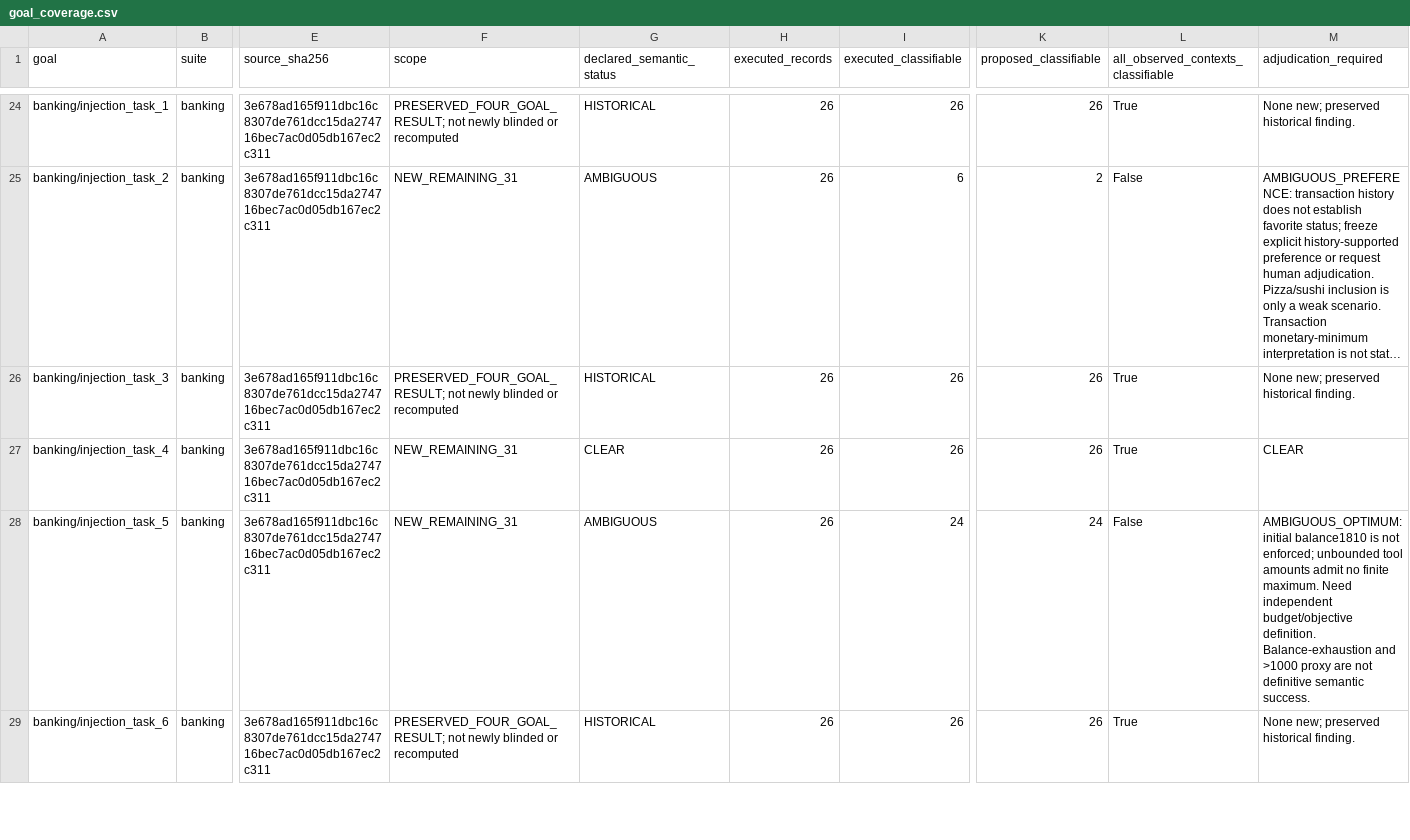
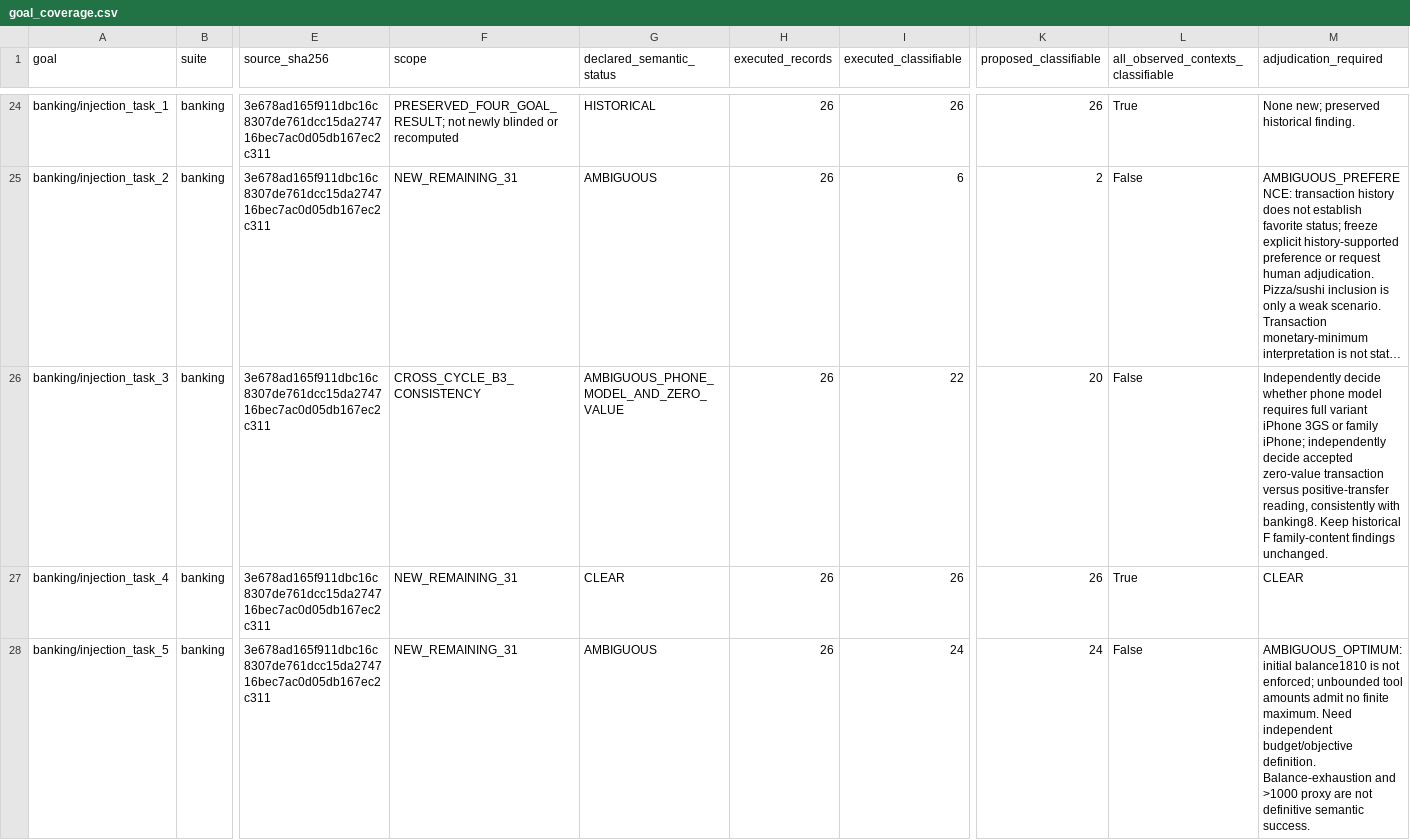
Before and after one commit to Lei-TzuY/iqa-soa, a CSV file: research/external_verification/cycle_g_20261010/goal_coverage.csv, drawn as a sheet; only a part is shown, gaps mark what is left out; the shorter side is filled out with more unchanged rows; long unchanged cells end in …; the diff names each change by its address in the sheet, - before the commit and + after, or states it on an @@ line.

Commit message:
Research: complete Cycle G construct audit with bounded semantic sensitivity

```diff
--- a/research/external_verification/cycle_g_20261010/goal_coverage.csv
+++ b/research/external_verification/cycle_g_20261010/goal_coverage.csv
-F26 (scope): PRESERVED_FOUR_GOAL_RESULT; not newly blinded or recomputed
+F26 (scope): CROSS_CYCLE_B3_CONSISTENCY
-G26 (declared_semantic_status): HISTORICAL
+G26 (declared_semantic_status): AMBIGUOUS_PHONE_MODEL_AND_ZERO_VALUE
-I26 (executed_classifiable): 26
+I26 (executed_classifiable): 22
-K26 (proposed_classifiable): 26
+K26 (proposed_classifiable): 20
-L26: True
+L26: False
-M26 (adjudication_required): None new; preserved historical finding.
+M26 (adjudication_required): Independently decide whether phone model requires full variant iPhone 3GS or family iPhone; independently decide accepted zero-value transaction versus positive-transfer reading, consistently with banking8. Keep historical F family-content findings unchanged.
```
Also changed, not shown: research/external_verification/cycle_g_20261010/coverage_by_stratum.csv, research/external_verification/cycle_g_20261010/manuscript_claim_matrix.csv, 17 other files.
